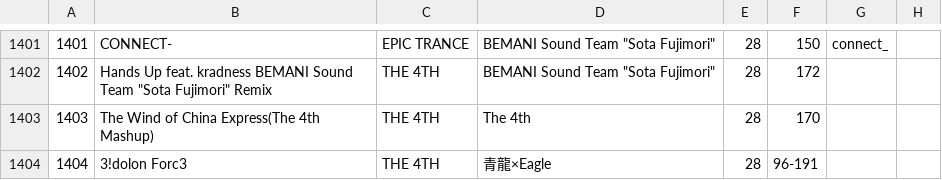
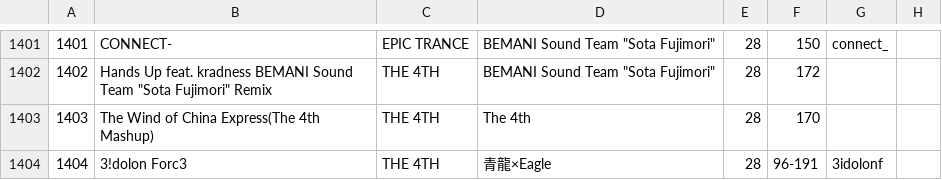
Before and after one commit to syota0304/IIDX_Viewer, a CSV file: 28/music.csv, drawn as a sheet; only a part is shown, gaps mark what is left out.

```diff
--- a/28/music.csv
+++ b/28/music.csv
@@ -1403,2 +1403,2 @@
 1403,The Wind of China Express(The 4th Mashup),THE 4TH,The 4th,28,170,,
-1404,3!dolon Forc3,THE 4TH,青龍×Eagle,28,96-191,,
+1404,3!dolon Forc3,THE 4TH,青龍×Eagle,28,96-191,3idolonf,
```
Also changed, not shown: 1 other file.
